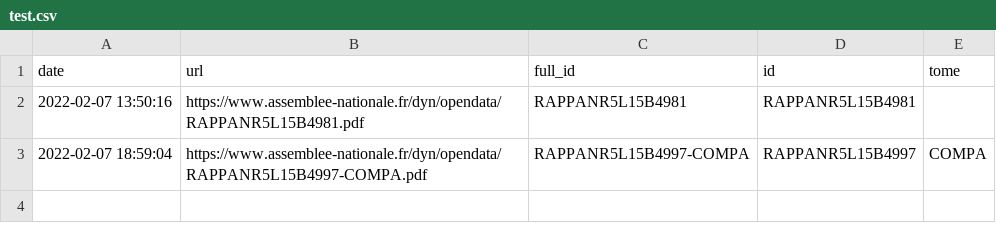
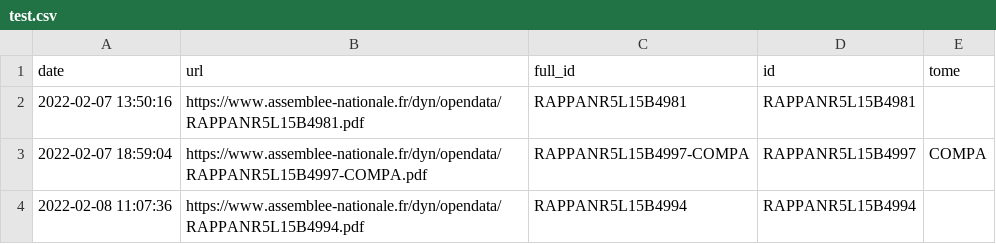
Before and after one commit to seracio/au-rapport, a CSV file: notebooks/test.csv, drawn as a sheet; the diff names each change by its address in the sheet, - before the commit and + after, or states it on an @@ line.

```diff
--- a/notebooks/test.csv
+++ b/notebooks/test.csv
+row 4: 2022-02-08 11:07:36 | https://www.assemblee-nationale.fr/dyn/opendata/RAPPANR5L15B4994.pdf | RAPPANR5L15B4994 | RAPPANR5L15B4994
```
Also changed, not shown: 1 other file.
